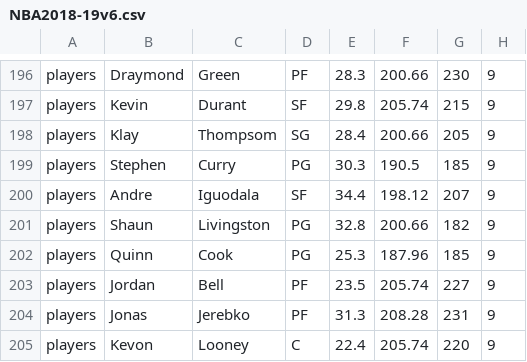
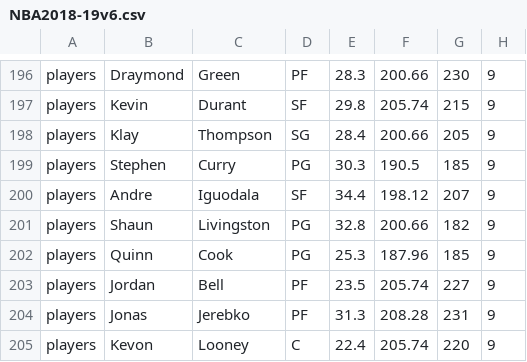
Before and after one commit to timaboderin/NBA_Logos, a CSV file: NBA2018-19v6.csv, drawn as a sheet; only a part is shown, gaps mark what is left out; the diff names each change by its address in the sheet, - before the commit and + after, or states it on an @@ line.

Commit message:
Update NBA2018-19v6.csv

```diff
--- a/NBA2018-19v6.csv
+++ b/NBA2018-19v6.csv
-C198: Thompsom
+C198: Thompson
```
